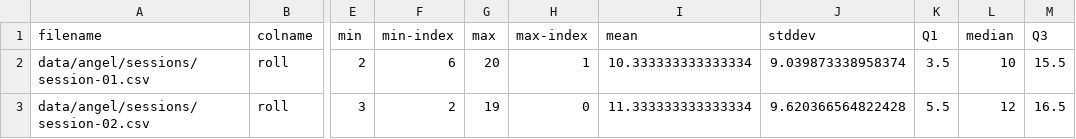
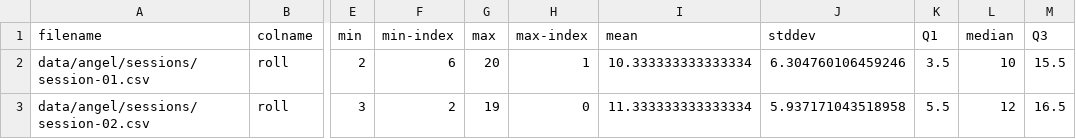
Before and after one commit to Notgnoshi/dnd-roll-statistics, a CSV file: data/angel/statistics.csv, drawn as a sheet; only a part is shown, gaps mark what is left out; the diff names each change by its address in the sheet, - before the commit and + after, or states it on an @@ line.

Commit message:
Regenerate statistics after fixing csvizmo statistics bugs
https://github.com/Notgnoshi/csvizmo/pull/84

```diff
--- a/data/angel/statistics.csv
+++ b/data/angel/statistics.csv
-J2 (stddev): 9.039873338958374
+J2 (stddev): 6.304760106459246
-J3 (stddev): 9.620366564822428
+J3 (stddev): 5.937171043518958
```
Also changed, not shown: data/tyranny-of-dragons-1/statistics.csv, 27 other files.
